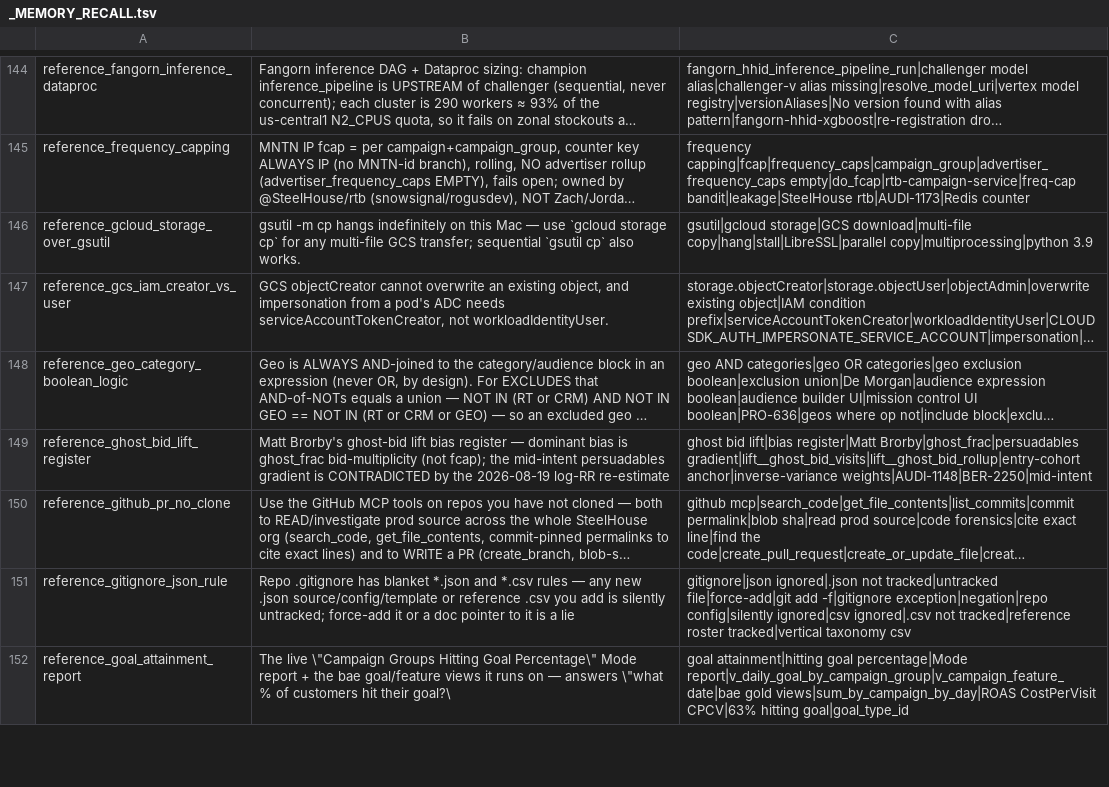
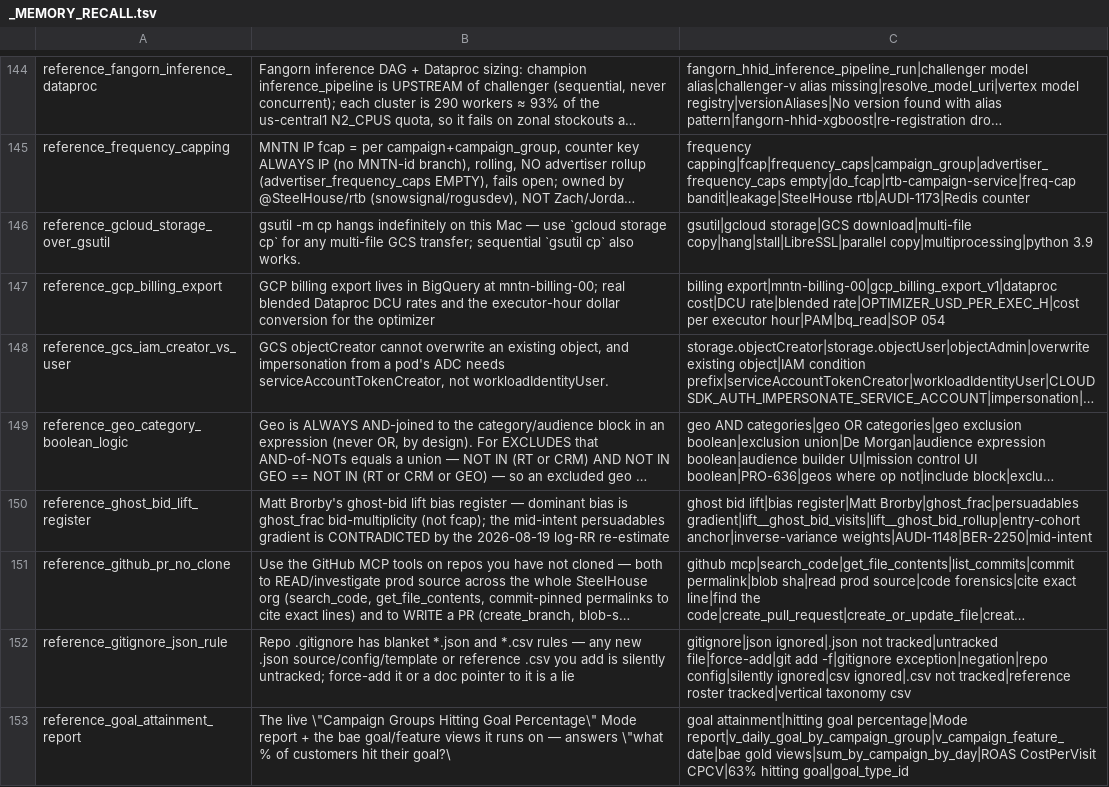
Before and after one commit to mdunn-mntn/malachi-workspace, a TSV file: knowledge/_MEMORY_RECALL.tsv, drawn as a sheet; only a part is shown, gaps mark what is left out; long unchanged cells end in …; the diff names each change by its address in the sheet, - before the commit and + after, or states it on an @@ line.

Commit message:
AUDI-1194: billing export dataset and the real exec-hour rate

```diff
--- a/knowledge/_MEMORY_RECALL.tsv
+++ b/knowledge/_MEMORY_RECALL.tsv
+row 147: reference_gcp_billing_export | GCP billing export lives in BigQuery at mntn-billing-00; real blended Dataproc DCU rates and the executor-hour dollar conversion for the optimizer | billing export|mntn-billing-00|gcp_billing_export_v1|dataproc cost|DCU rate|blended rate|OPTIMIZER_USD_PER_EXEC_H|cost per executor hour|PAM|bq_read|SOP 054
```
Also changed, not shown: 4 other files.
